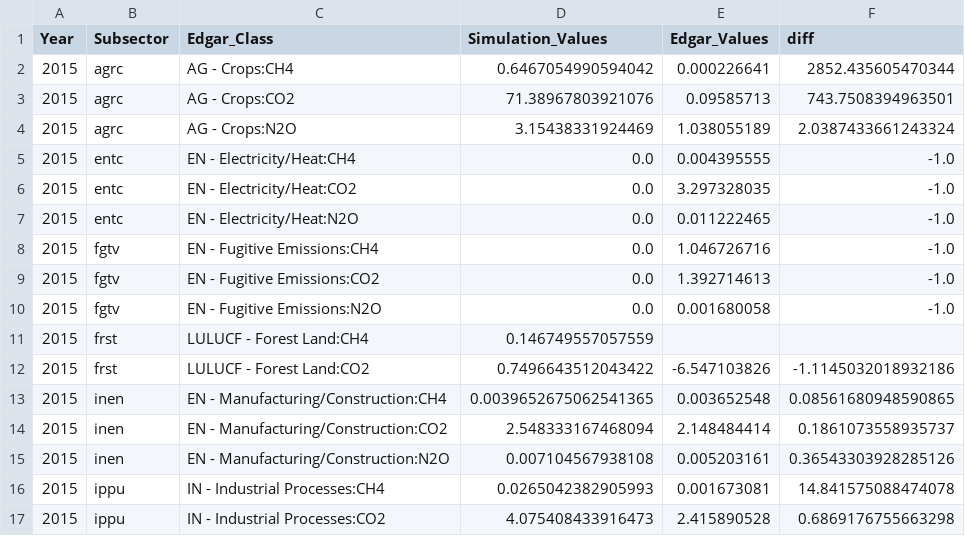
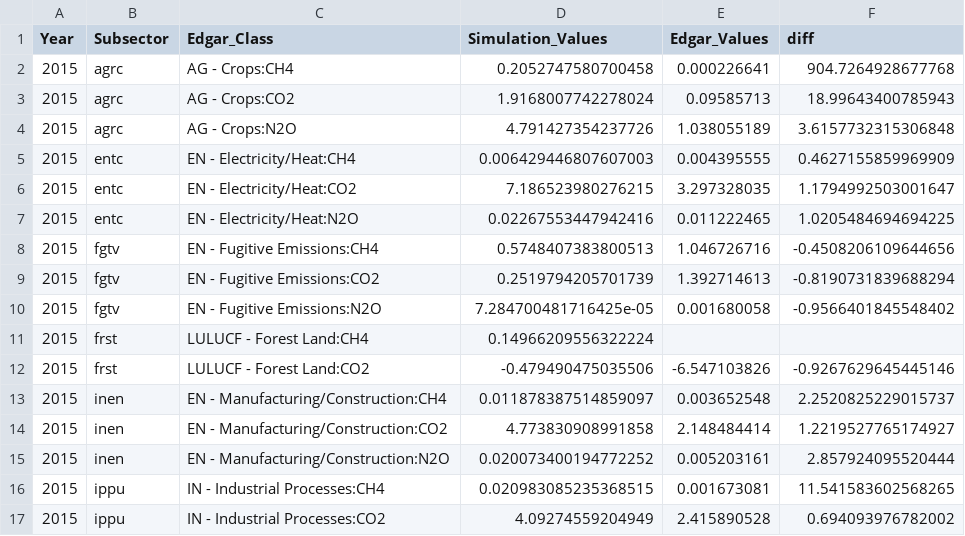
Before and after one commit to sisepuede-framework/ssp_data_calibration, a CSV file: src/misc/sectoral_reports/detailed_diff_report_all-sectors.csv, drawn as a sheet; only a part is shown; the diff covers the shown part only.

Commit message:
fix: update sectoral difference report values and remove unused info_grupos.py file

```diff
--- a/src/misc/sectoral_reports/detailed_diff_report_all-sectors.csv
+++ b/src/misc/sectoral_reports/detailed_diff_report_all-sectors.csv
@@ -1,17 +1,17 @@
 Year,Subsector,Edgar_Class,Simulation_Values,Edgar_Values,diff
-2015,agrc,AG - Crops:CH4,0.6467054990594042,0.000226641,2852.435605470344
-2015,agrc,AG - Crops:CO2,71.38967803921076,0.09585713,743.7508394963501
-2015,agrc,AG - Crops:N2O,3.15438331924469,1.038055189,2.0387433661243324
-2015,entc,EN - Electricity/Heat:CH4,0.0,0.004395555,-1.0
-2015,entc,EN - Electricity/Heat:CO2,0.0,3.297328035,-1.0
-2015,entc,EN - Electricity/Heat:N2O,0.0,0.011222465,-1.0
-2015,fgtv,EN - Fugitive Emissions:CH4,0.0,1.046726716,-1.0
-2015,fgtv,EN - Fugitive Emissions:CO2,0.0,1.392714613,-1.0
-2015,fgtv,EN - Fugitive Emissions:N2O,0.0,0.001680058,-1.0
-2015,frst,LULUCF - Forest Land:CH4,0.146749557057559,,
-2015,frst,LULUCF - Forest Land:CO2,0.7496643512043422,-6.547103826,-1.1145032018932186
-2015,inen,EN - Manufacturing/Construction:CH4,0.0039652675062541365,0.003652548,0.08561680948590865
-2015,inen,EN - Manufacturing/Construction:CO2,2.548333167468094,2.148484414,0.1861073558935737
-2015,inen,EN - Manufacturing/Construction:N2O,0.007104567938108,0.005203161,0.36543303928285126
-2015,ippu,IN - Industrial Processes:CH4,0.0265042382905993,0.001673081,14.841575088474078
-2015,ippu,IN - Industrial Processes:CO2,4.075408433916473,2.415890528,0.6869176755663298
+2015,agrc,AG - Crops:CH4,0.2052747580700458,0.000226641,904.7264928677768
+2015,agrc,AG - Crops:CO2,1.9168007742278024,0.09585713,18.99643400785943
+2015,agrc,AG - Crops:N2O,4.791427354237726,1.038055189,3.6157732315306848
+2015,entc,EN - Electricity/Heat:CH4,0.006429446807607003,0.004395555,0.4627155859969909
+2015,entc,EN - Electricity/Heat:CO2,7.186523980276215,3.297328035,1.1794992503001647
+2015,entc,EN - Electricity/Heat:N2O,0.02267553447942416,0.011222465,1.0205484694694225
+2015,fgtv,EN - Fugitive Emissions:CH4,0.5748407383800513,1.046726716,-0.4508206109644656
+2015,fgtv,EN - Fugitive Emissions:CO2,0.2519794205701739,1.392714613,-0.8190731839688294
+2015,fgtv,EN - Fugitive Emissions:N2O,7.284700481716425e-05,0.001680058,-0.9566401845548402
+2015,frst,LULUCF - Forest Land:CH4,0.14966209556322224,,
+2015,frst,LULUCF - Forest Land:CO2,-0.479490475035506,-6.547103826,-0.9267629645445146
+2015,inen,EN - Manufacturing/Construction:CH4,0.011878387514859097,0.003652548,2.2520825229015737
+2015,inen,EN - Manufacturing/Construction:CO2,4.773830908991858,2.148484414,1.2219527765174927
+2015,inen,EN - Manufacturing/Construction:N2O,0.020073400194772252,0.005203161,2.857924095520444
+2015,ippu,IN - Industrial Processes:CH4,0.020983085235368515,0.001673081,11.541583602568265
+2015,ippu,IN - Industrial Processes:CO2,4.09274559204949,2.415890528,0.694093976782002
```
Also changed, not shown: 39 edited cells elsewhere in this file, src/misc/sectoral_reports/subsector_diff_report_all-sectors.csv, 5 other files.
